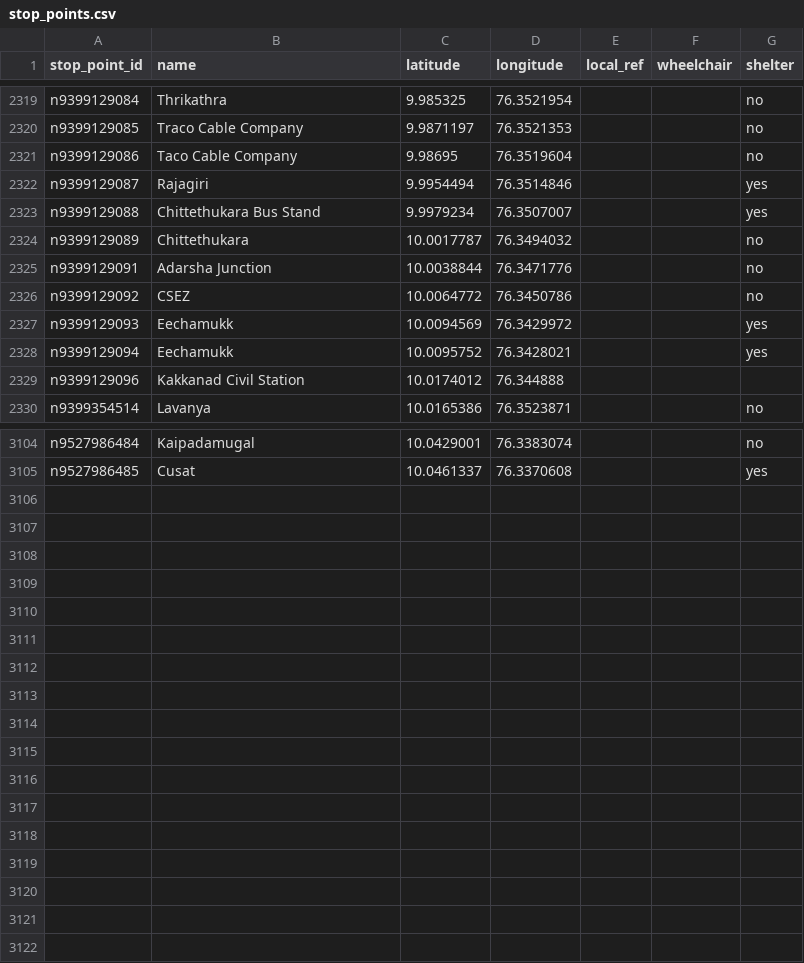
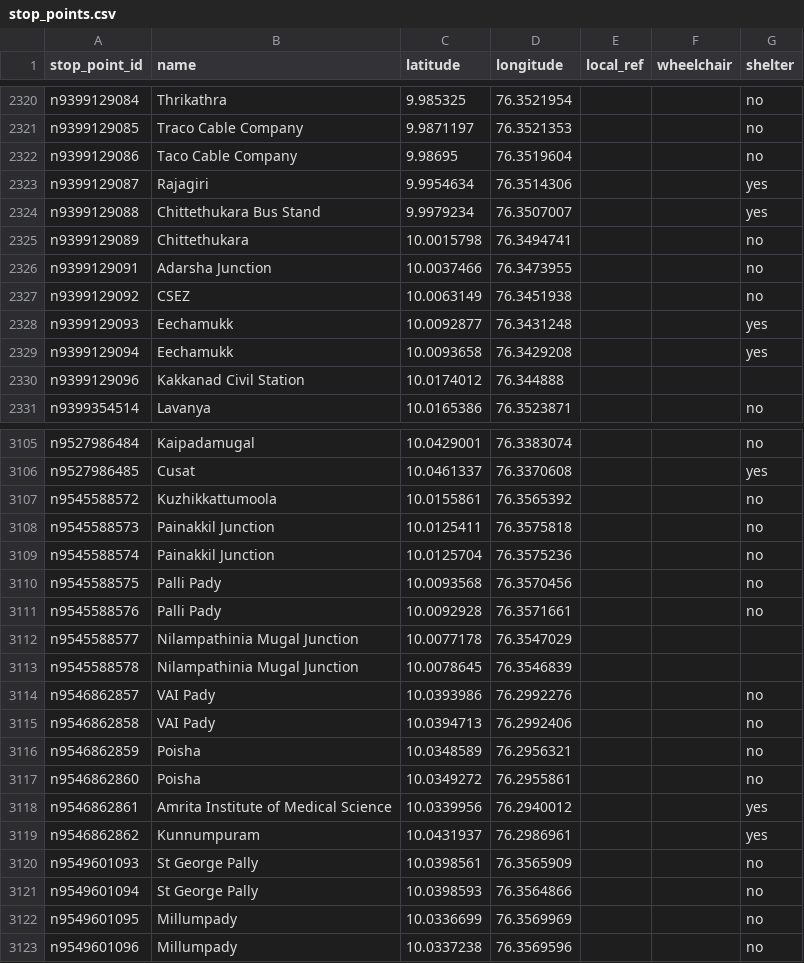
Before and after one commit to Jungle-Bus/KochiTransport_exports_ci, a CSV file: stop_points.csv, drawn as a sheet; only a part is shown, gaps mark what is left out; the diff covers the shown part only.

```diff
--- a/stop_points.csv
+++ b/stop_points.csv
@@ -2321,9 +2322,9 @@ n9399129085,Traco Cable Company,9.9871197,76.3521353,,,no
 n9399129086,Taco Cable Company,9.98695,76.3519604,,,no
-n9399129087,Rajagiri,9.9954494,76.3514846,,,yes
+n9399129087,Rajagiri,9.9954634,76.3514306,,,yes
 n9399129088,Chittethukara Bus Stand,9.9979234,76.3507007,,,yes
-n9399129089,Chittethukara,10.0017787,76.3494032,,,no
-n9399129091,Adarsha Junction,10.0038844,76.3471776,,,no
-n9399129092,CSEZ,10.0064772,76.3450786,,,no
-n9399129093,Eechamukk,10.0094569,76.3429972,,,yes
-n9399129094,Eechamukk,10.0095752,76.3428021,,,yes
+n9399129089,Chittethukara,10.0015798,76.3494741,,,no
+n9399129091,Adarsha Junction,10.0037466,76.3473955,,,no
+n9399129092,CSEZ,10.0063149,76.3451938,,,no
+n9399129093,Eechamukk,10.0092877,76.3431248,,,yes
+n9399129094,Eechamukk,10.0093658,76.3429208,,,yes
 n9399129096,Kakkanad Civil Station,10.0174012,76.344888,,,
@@ -3105 +3106,18 @@ n9527986484,Kaipadamugal,10.0429001,76.3383074,,,no
 n9527986485,Cusat,10.0461337,76.3370608,,,yes
+n9545588572,Kuzhikkattumoola,10.0155861,76.3565392,,,no
+n9545588573,Painakkil Junction,10.0125411,76.3575818,,,no
+n9545588574,Painakkil Junction,10.0125704,76.3575236,,,no
+n9545588575,Palli Pady,10.0093568,76.3570456,,,no
+n9545588576,Palli Pady,10.0092928,76.3571661,,,no
+n9545588577,Nilampathinia Mugal Junction,10.0077178,76.3547029,,,
+n9545588578,Nilampathinia Mugal Junction,10.0078645,76.3546839,,,
+n9546862857,VAI Pady,10.0393986,76.2992276,,,no
+n9546862858,VAI Pady,10.0394713,76.2992406,,,no
+n9546862859,Poisha,10.0348589,76.2956321,,,no
+n9546862860,Poisha,10.0349272,76.2955861,,,no
+n9546862861,Amrita Institute of Medical Science,10.0339956,76.2940012,,,yes
+n9546862862,Kunnumpuram,10.0431937,76.2986961,,,yes
+n9549601093,St George Pally,10.0398561,76.3565909,,,no
+n9549601094,St George Pally,10.0398593,76.3564866,,,no
+n9549601095,Millumpady,10.0336699,76.3569969,,,no
+n9549601096,Millumpady,10.0337238,76.3569596,,,no
```
Also changed, not shown: 1 added row and 27 edited cells elsewhere in this file, line_routes.csv, lines_for_unroll.csv, 16 other files.
